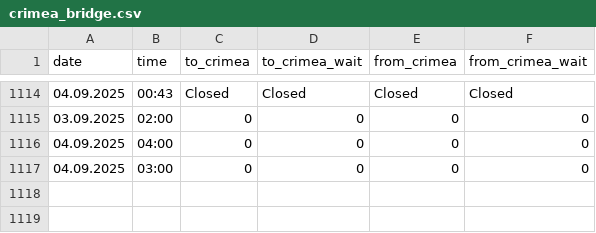
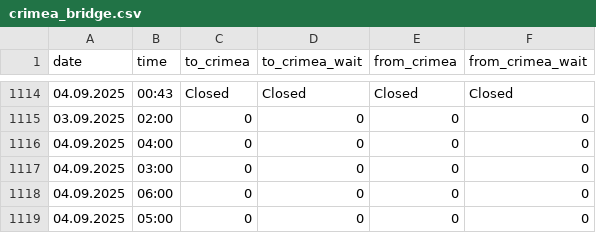
Before and after one commit to nik0lya-l/bridge_parser, a CSV file: crimea_bridge.csv, drawn as a sheet; only a part is shown, gaps mark what is left out; the diff names each change by its address in the sheet, - before the commit and + after, or states it on an @@ line.

```diff
--- a/crimea_bridge.csv
+++ b/crimea_bridge.csv
+row 1118: 04.09.2025 | 06:00 | 0 | 0 | 0 | 0
+row 1119: 04.09.2025 | 05:00 | 0 | 0 | 0 | 0
```
Also changed, not shown: 1 other file.
